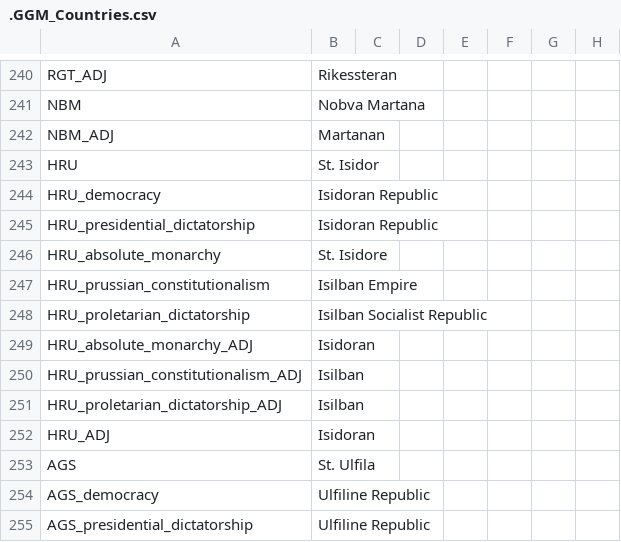
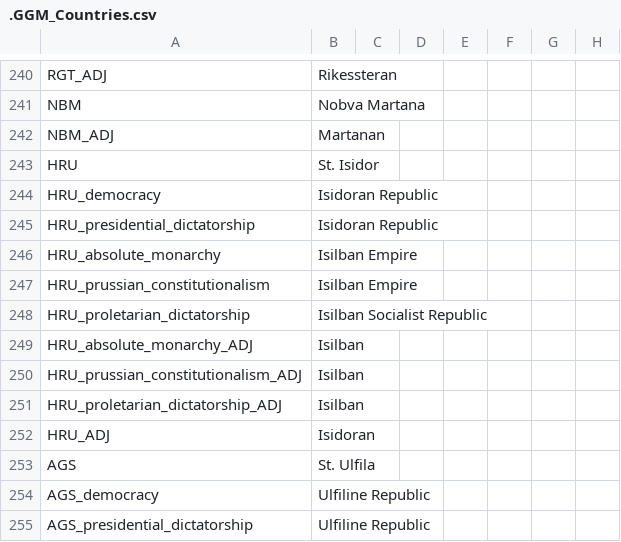
Before and after one commit to The-Question-Asker/MAW2, a CSV file: GGM/localisation/.GGM_Countries.csv, drawn as a sheet; only a part is shown, gaps mark what is left out; the diff names each change by its address in the sheet, - before the commit and + after, or states it on an @@ line.

```diff
--- a/GGM/localisation/.GGM_Countries.csv
+++ b/GGM/localisation/.GGM_Countries.csv
-B246: St. Isidore
+B246: Isilban Empire
-B249: Isidoran
+B249: Isilban
```
Also changed, not shown: 1 other file.
